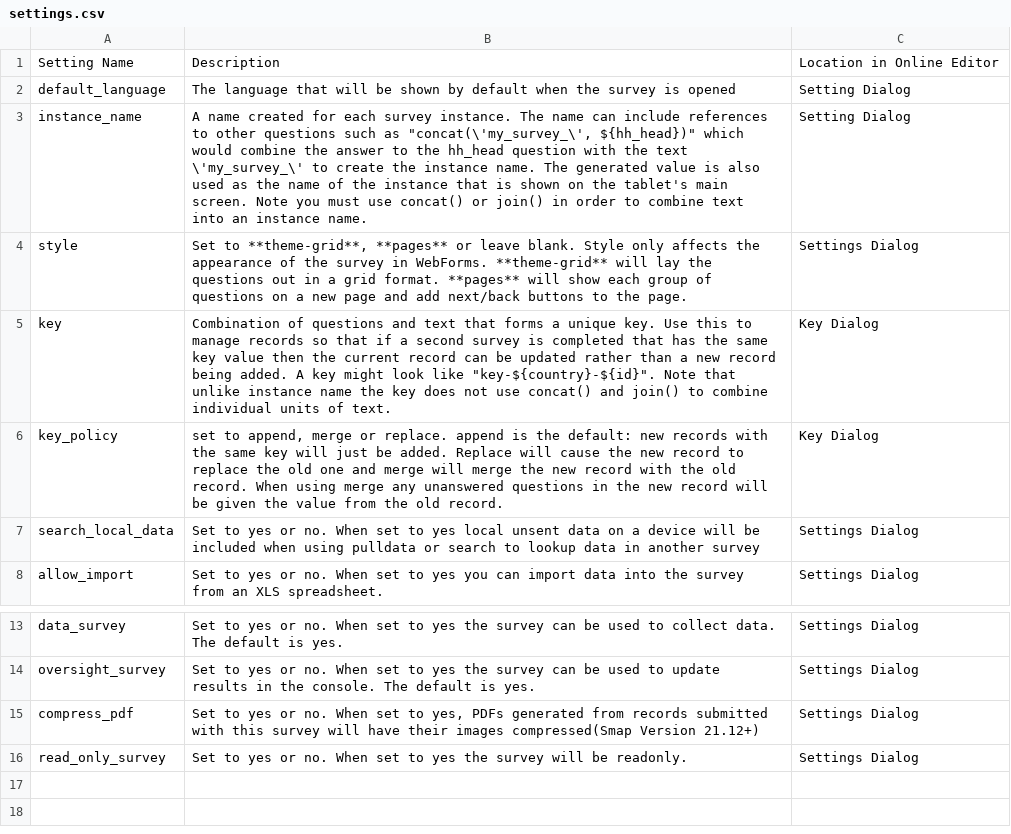
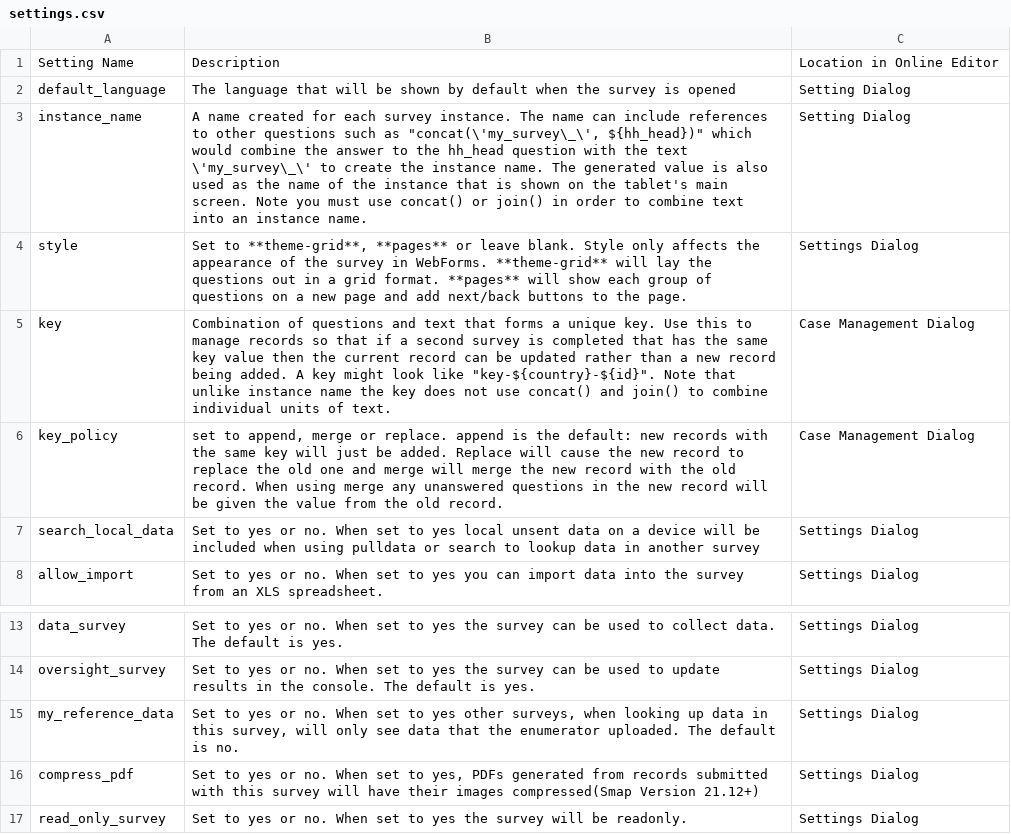
Before and after one commit to nap2000/docs, a CSV file: tables/settings.csv, drawn as a sheet; only a part is shown, gaps mark what is left out.

```diff
--- a/tables/settings.csv
+++ b/tables/settings.csv
@@ -2,6 +2,6 @@ Setting Name,Description,Location in Online Editor
 default_language,The language that will be shown by default when the survey is opened,Setting Dialog
-instance_name,"A name created for each survey instance.  The name can include references to other questions such as ""concat(\'my_survey_\', ${hh_head})"" which would combine the answer to the hh_head question with the text \'my_survey_\' to create the instance name.  The generated value is also used as the name of the instance that is shown on the  tablet's main screen.  Note you must use concat() or join() in order to combine text into an instance name.",Setting Dialog
+instance_name,"A name created for each survey instance.  The name can include references to other questions such as ""concat(\'my_survey\_\', ${hh_head})"" which would combine the answer to the hh_head question with the text \'my_survey\_\' to create the instance name.  The generated value is also used as the name of the instance that is shown on the  tablet's main screen.  Note you must use concat() or join() in order to combine text into an instance name.",Setting Dialog
 style,"Set to **theme-grid**, **pages** or leave blank.   Style only affects the appearance of the survey in WebForms.  **theme-grid** will lay the questions out in a grid format.  **pages** will show each group of questions on a new page and add next/back buttons to the page.",Settings Dialog
-key,"Combination of questions and text that forms a unique key.  Use this to manage records so that if a second survey is completed that has the same key value then the current record can be updated rather than a new record being added.  A key might look like   ""key-${country}-${id}"".  Note that unlike instance name the key does not use concat() and join() to combine individual units of text.",Key Dialog
-key_policy,"set to append, merge or replace.  append is the default: new records with the same key will just be added.  Replace will cause the new record to replace the old one and merge will merge the new record with the old record.  When using merge any unanswered questions in the new record will be given the value from the old record. ",Key Dialog
+key,"Combination of questions and text that forms a unique key.  Use this to manage records so that if a second survey is completed that has the same key value then the current record can be updated rather than a new record being added.  A key might look like   ""key-${country}-${id}"".  Note that unlike instance name the key does not use concat() and join() to combine individual units of text.",Case Management Dialog
+key_policy,"set to append, merge or replace.  append is the default: new records with the same key will just be added.  Replace will cause the new record to replace the old one and merge will merge the new record with the old record.  When using merge any unanswered questions in the new record will be given the value from the old record. ",Case Management Dialog
 search_local_data,Set to yes or no.  When set to yes local unsent data on a device will be included when using pulldata or search to lookup data in another survey,Settings Dialog
@@ -14,2 +14,3 @@ data_survey,Set to yes or no.  When set to yes the survey can be used to collect
 oversight_survey,Set to yes or no.  When set to yes the survey can be used to update results in the console.  The default is yes.,Settings Dialog
+my_reference_data,"Set to yes or no.  When set to yes other surveys, when looking up data in this survey, will only see data that the enumerator uploaded.  The default is no.",Settings Dialog
 compress_pdf,"Set to yes or no.  When set to yes, PDFs generated from records submitted with this survey will have their images compressed(Smap Version 21.12+)",Settings Dialog
```
Also changed, not shown: 5 other files.
